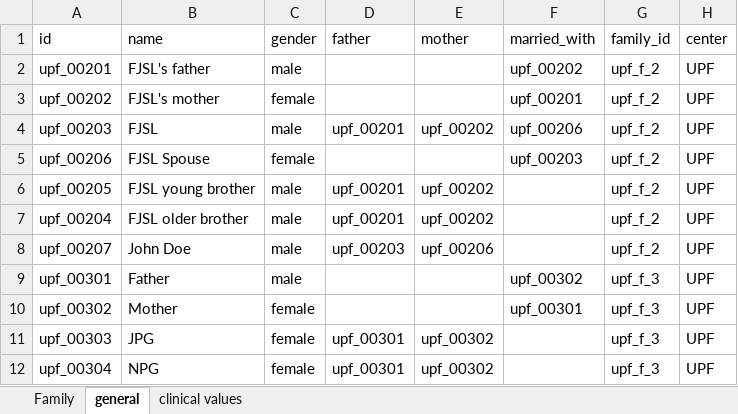
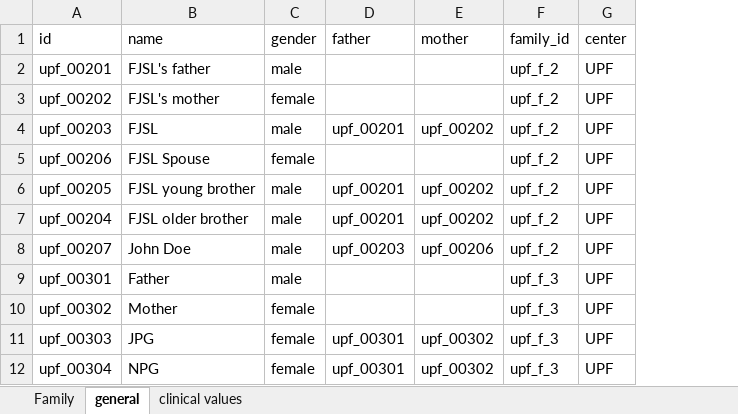
Before and after one commit to bcn-medtech/patient_line_family_tree_viewer, an Excel workbook: database/database.xlsx, sheet general, drawn as a sheet; values as stored, in another font and other column widths than the file's, no borders; the diff names each change by its address in the sheet, - before the commit and + after, or states it on an @@ line.

Commit message:
removed "married_with" field from patients

```diff
--- a/database/database.xlsx (sheet general)
+++ b/database/database.xlsx (sheet general)
-column F (married_with), rows 2-10: upf_00202 | upf_00201 | upf_00206 | upf_00203 |  |  |  | upf_00302 | upf_00301
```
Also changed, not shown: 9 other files.
